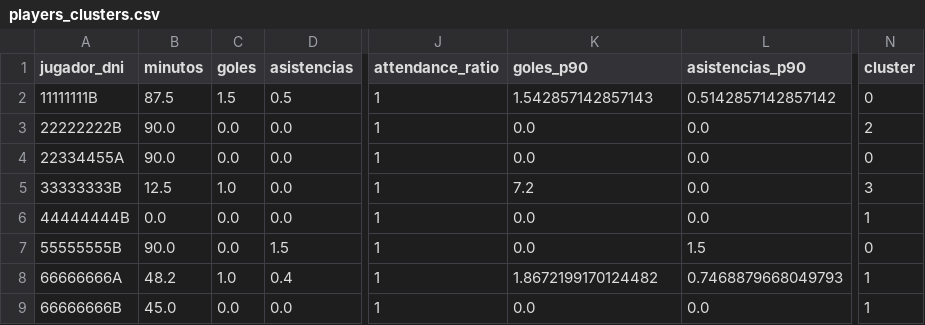
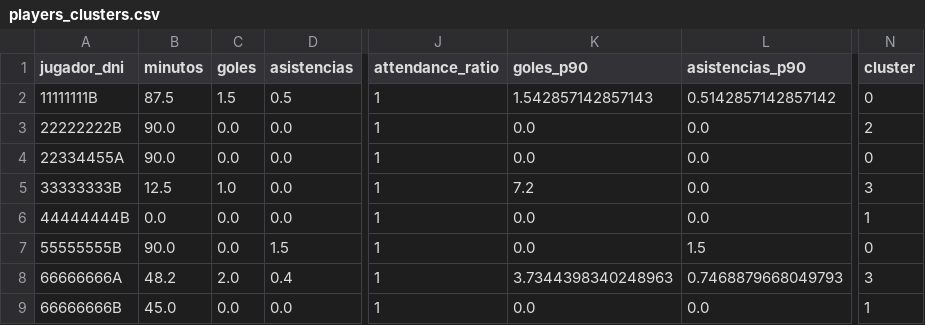
Before and after one commit to SergioSevilla22/TFG, a CSV file: ai-service/ml/players_clusters.csv, drawn as a sheet; only a part is shown, gaps mark what is left out; the diff names each change by its address in the sheet, - before the commit and + after, or states it on an @@ line.

```diff
--- a/ai-service/ml/players_clusters.csv
+++ b/ai-service/ml/players_clusters.csv
-C8 (goles): 1.0
+C8 (goles): 2.0
-K8 (goles_p90): 1.8672199170124482
+K8 (goles_p90): 3.7344398340248963
-N8 (cluster): 1
+N8 (cluster): 3
```
Also changed, not shown: 12 other files.
